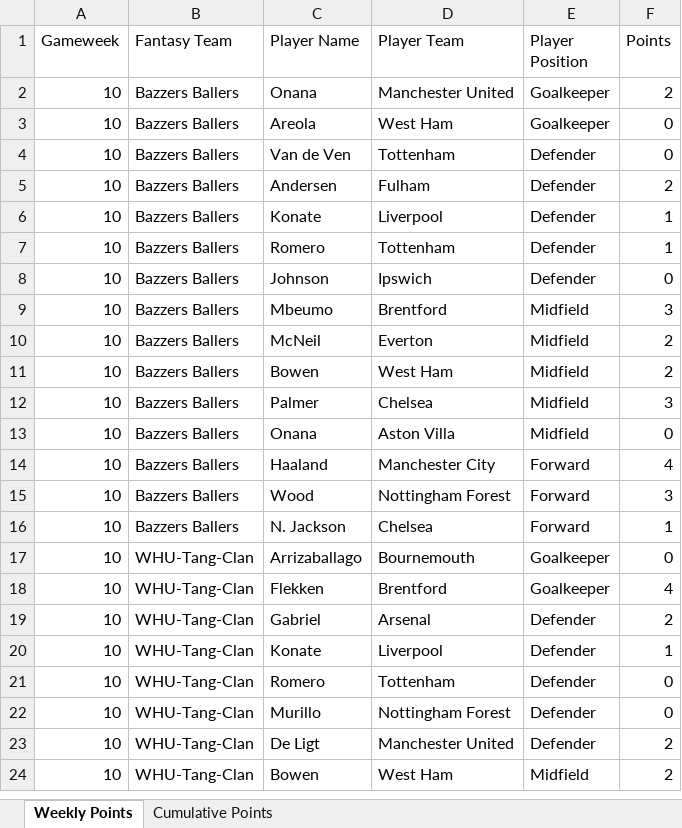
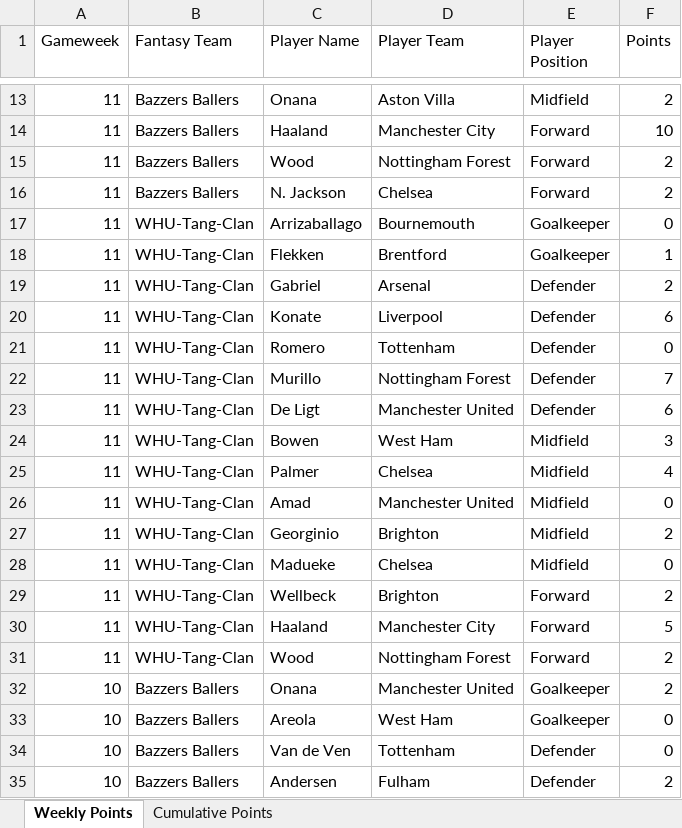
Before and after one commit to David-Watson1971/WHUPUP-Fantasy-League, an Excel workbook: WHUPUP.xlsx, sheet Weekly Points, drawn as a sheet; only a part is shown, gaps mark what is left out; the shorter side is filled out with more unchanged rows; values as stored, in another font and other column widths than the file's, no borders; the diff covers the shown part only; the diff names each change by its address in the sheet, - before the commit and + after, or states it on an @@ line.

Commit message:
Week 11 Update

```diff
--- a/WHUPUP.xlsx (sheet Weekly Points)
+++ b/WHUPUP.xlsx (sheet Weekly Points)
+row 13: 11 | Bazzers Ballers | Onana | Aston Villa | Midfield | 2
+row 14: 11 | Bazzers Ballers | Haaland | Manchester City | Forward | 10
+row 15: 11 | Bazzers Ballers | Wood | Nottingham Forest | Forward | 2
+row 16: 11 | Bazzers Ballers | N. Jackson | Chelsea | Forward | 2
+row 17: 11 | WHU-Tang-Clan | Arrizaballago | Bournemouth | Goalkeeper | 0
+row 18: 11 | WHU-Tang-Clan | Flekken | Brentford | Goalkeeper | 1
+row 19: 11 | WHU-Tang-Clan | Gabriel | Arsenal | Defender | 2
+row 20: 11 | WHU-Tang-Clan | Konate | Liverpool | Defender | 6
+row 21: 11 | WHU-Tang-Clan | Romero | Tottenham | Defender | 0
+row 22: 11 | WHU-Tang-Clan | Murillo | Nottingham Forest | Defender | 7
+row 23: 11 | WHU-Tang-Clan | De Ligt | Manchester United | Defender | 6
+row 24: 11 | WHU-Tang-Clan | Bowen | West Ham | Midfield | 3
+row 25: 11 | WHU-Tang-Clan | Palmer | Chelsea | Midfield | 4
+row 26: 11 | WHU-Tang-Clan | Amad | Manchester United | Midfield | 0
+row 27: 11 | WHU-Tang-Clan | Georginio | Brighton | Midfield | 2
+row 28: 11 | WHU-Tang-Clan | Madueke | Chelsea | Midfield | 0
+row 29: 11 | WHU-Tang-Clan | Wellbeck | Brighton | Forward | 2
+row 30: 11 | WHU-Tang-Clan | Haaland | Manchester City | Forward | 5
+row 31: 11 | WHU-Tang-Clan | Wood | Nottingham Forest | Forward | 2
```
Also changed, not shown: 11 added rows elsewhere in this sheet, sheet Cumulative Points.
